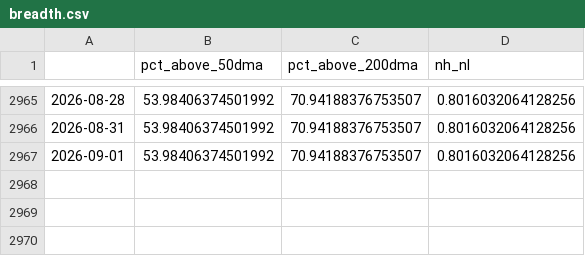
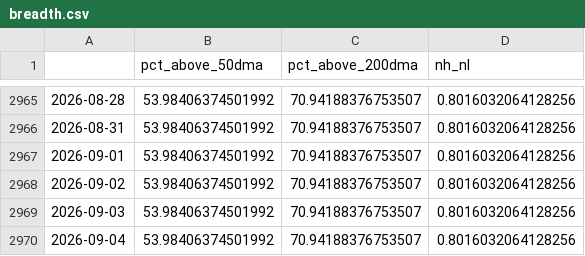
Before and after one commit to ShinJun01/us-market-system, a CSV file: results/breadth.csv, drawn as a sheet; only a part is shown, gaps mark what is left out; the diff names each change by its address in the sheet, - before the commit and + after, or states it on an @@ line.

```diff
--- a/results/breadth.csv
+++ b/results/breadth.csv
+row 2968: 2026-09-02 | 53.98406374501992 | 70.94188376753507 | 0.8016032064128256
+row 2969: 2026-09-03 | 53.98406374501992 | 70.94188376753507 | 0.8016032064128256
+row 2970: 2026-09-04 | 53.98406374501992 | 70.94188376753507 | 0.8016032064128256
```
Also changed, not shown: results/regime_history.csv, 7 other files.
